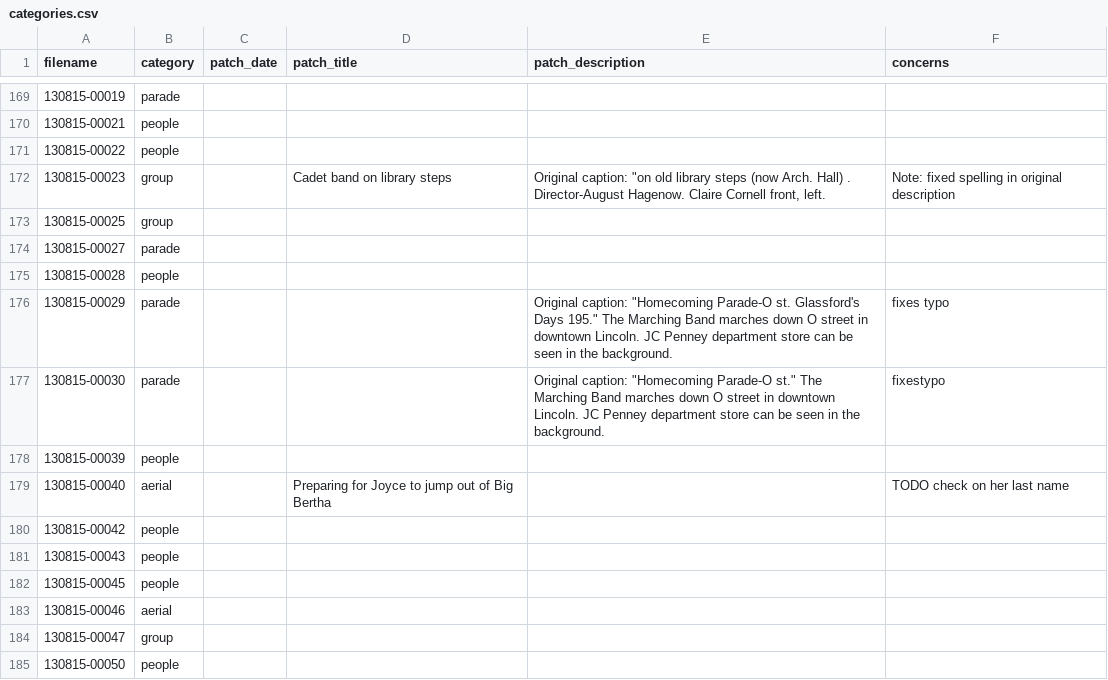
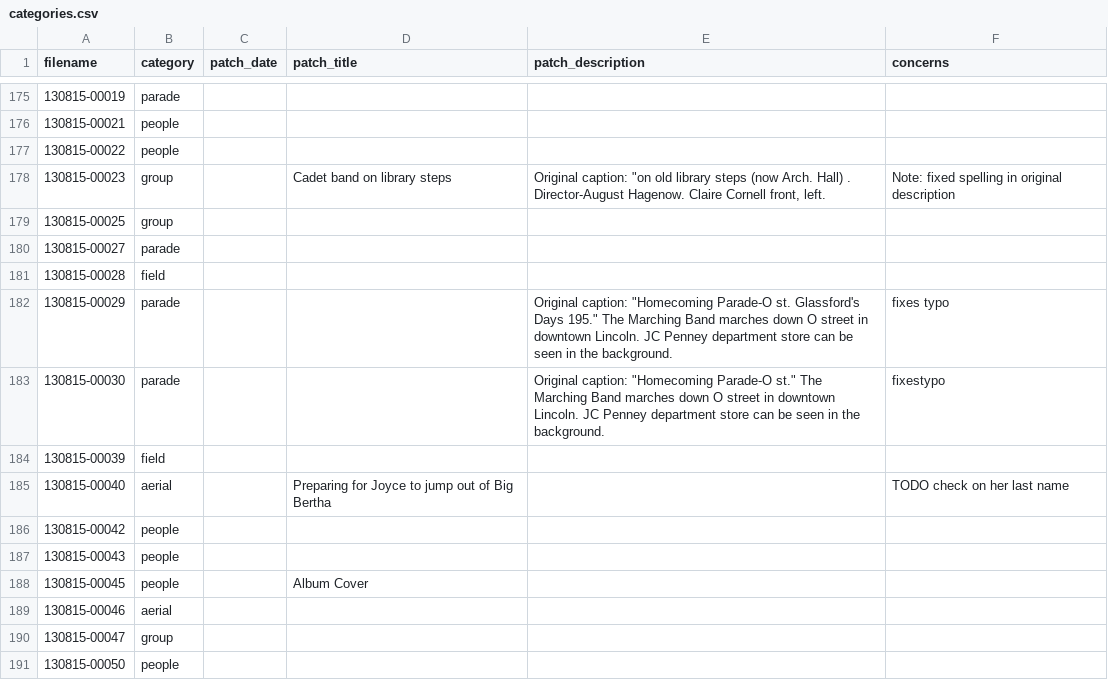
Before and after one commit to CDRH/bandhistory_middleman, a CSV file: data/image_metadata/categories.csv, drawn as a sheet; only a part is shown, gaps mark what is left out; the diff covers the shown part only.

```diff
--- a/data/image_metadata/categories.csv
+++ b/data/image_metadata/categories.csv
@@ -174,6 +180,6 @@ filename,category,patch_date,patch_title,patch_description,concerns
 130815-00027,parade,,,,
-130815-00028,people,,,,
+130815-00028,field,,,,
 130815-00029,parade,,,"Original caption: ""Homecoming Parade-O st. Glassford's Days 195."" The Marching Band marches down O street in downtown Lincoln. JC Penney department store can be seen in the background.",fixes typo
 130815-00030,parade,,,"Original caption: ""Homecoming Parade-O st."" The Marching Band marches down O street in downtown Lincoln. JC Penney department store can be seen in the background.",fixestypo
-130815-00039,people,,,,
+130815-00039,field,,,,
 130815-00040,aerial,,Preparing for Joyce to jump out of Big Bertha,,TODO check on her last name
@@ -181,3 +187,3 @@ filename,category,patch_date,patch_title,patch_description,concerns
 130815-00043,people,,,,
-130815-00045,people,,,,
+130815-00045,people,,Album Cover,,
 130815-00046,aerial,,,,
```
Also changed, not shown: 11 added rows and 33 edited cells elsewhere in this file, data/image_metadata/johnson.csv, data/image_metadata/rg130815.csv, 9 other files.
